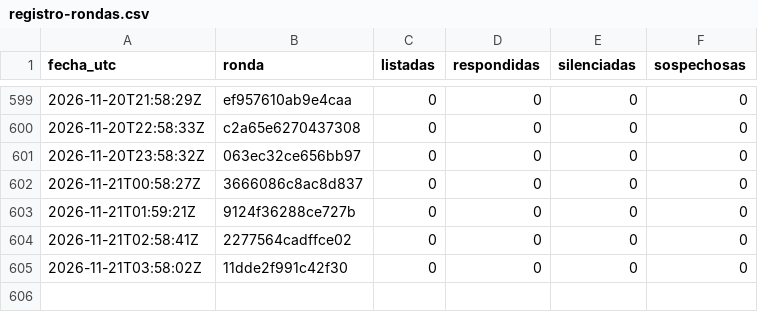
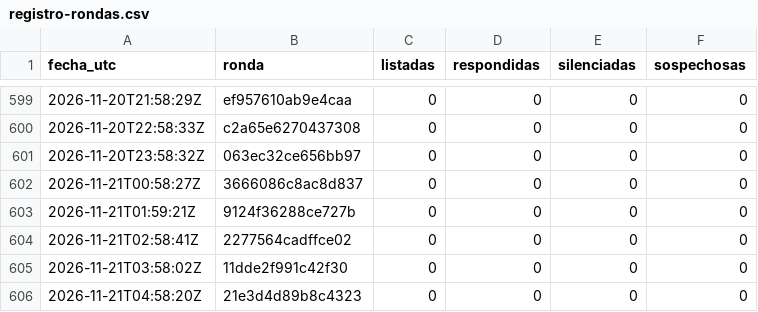
Before and after one commit to hardlypythonnmr/cpe-engine, a CSV file: earn/naos/motor/comentarios/registro-rondas.csv, drawn as a sheet; only a part is shown, gaps mark what is left out; the diff names each change by its address in the sheet, - before the commit and + after, or states it on an @@ line.

```diff
--- a/earn/naos/motor/comentarios/registro-rondas.csv
+++ b/earn/naos/motor/comentarios/registro-rondas.csv
+row 606: 2026-11-21T04:58:20Z | 21e3d4d89b8c4323 | 0 | 0 | 0 | 0
```
Also changed, not shown: earn/naos/medicion/cuota-yt.csv, earn/naos/motor/comentarios/lecturas.csv.
